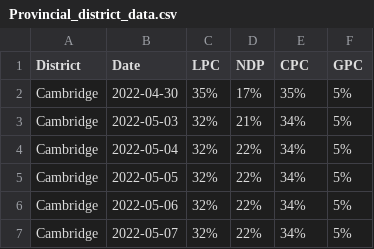
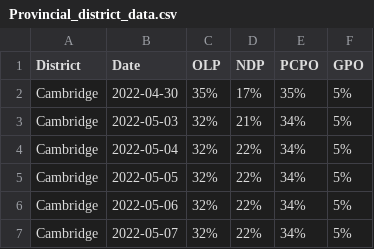
Before and after one commit to Travelingjake/Data-Scraper, a CSV file: _Provincial/Provincial_district_data.csv, drawn as a sheet; only a part is shown.

```diff
--- a/_Provincial/Provincial_district_data.csv
+++ b/_Provincial/Provincial_district_data.csv
@@ -1,2 +1,2 @@
-District,Date,LPC,NDP,CPC,GPC
+District,Date,OLP,NDP,PCPO,GPO
 Cambridge,2022-04-30,35%,17%,35%,5%
```
Also changed, not shown: 1 other file.
